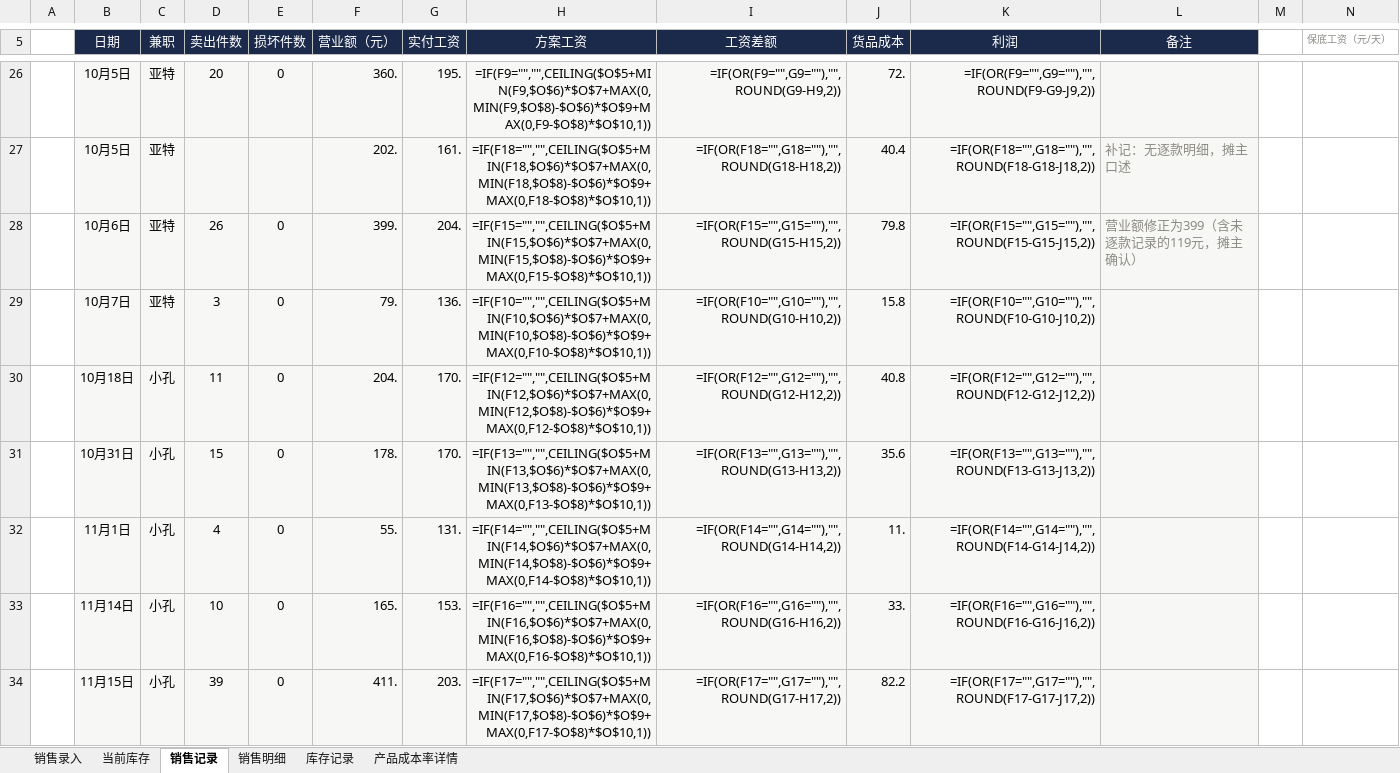
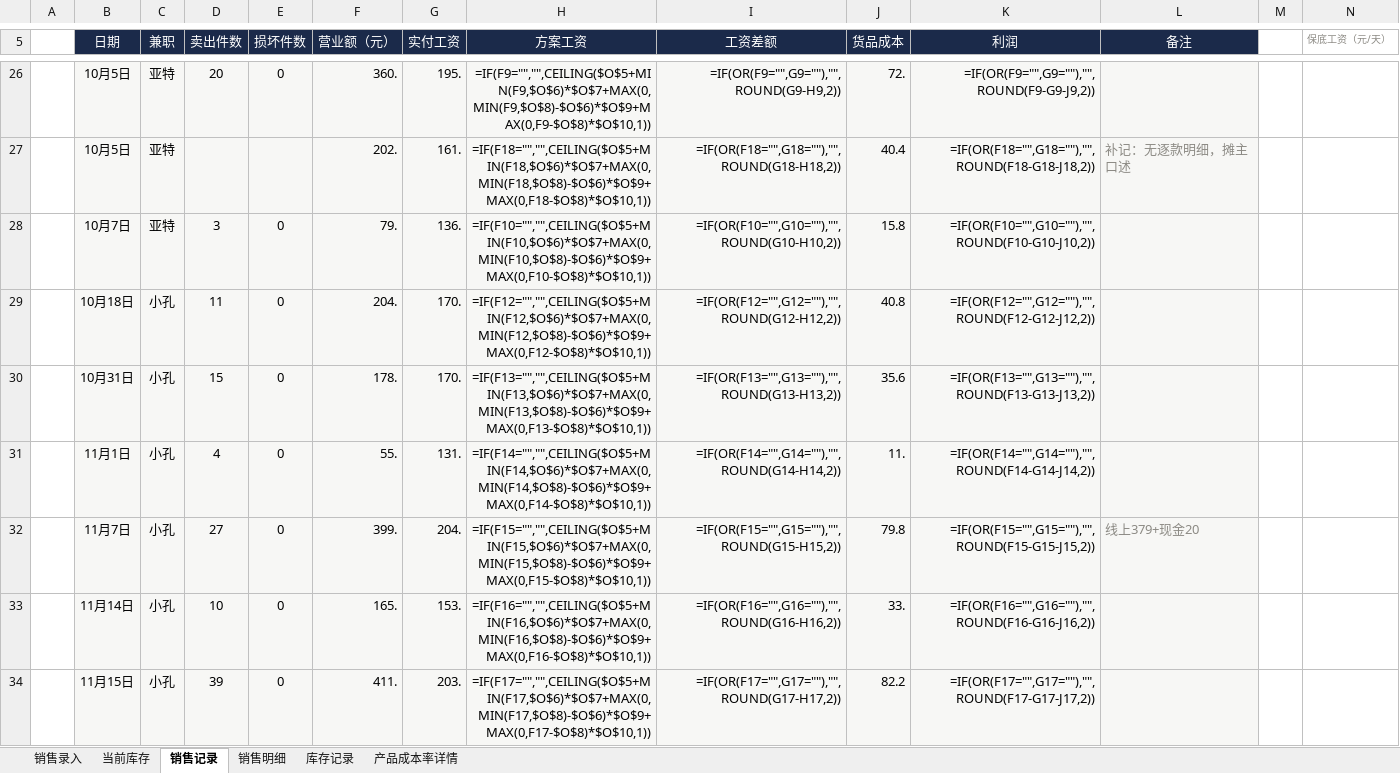
Before and after one commit to QingTian07/stall-data, an Excel workbook: 销售、库存、经营分析.xlsx, sheet 销售记录, drawn as a sheet; only a part is shown, gaps mark what is left out; values as stored, in another font and other column widths than the file's, no borders; formulas without a stored value are shown as written; removed rows and columns are numbered as before the commit, all else as after; rows hold the shown columns only; the diff names each change by its address in the sheet, - before the commit and + after, or states it on an @@ line.

Commit message:
11月7日更正：小孔/27件/399(线上379+现金20)/提成204，明细14款归位

```diff
--- a/销售、库存、经营分析.xlsx (sheet 销售记录)
+++ b/销售、库存、经营分析.xlsx (sheet 销售记录)
-row 28:  | 10月6日 | 亚特 | 26 | 0 | 399. | 204. | =IF(F15="","",CEILING($O$5+MIN(F15,$O$6)*$O$7+MAX(0,MIN(F15,$O$8)-$O$6)*$O$9+MAX(0,F15-$O$8)*$O$10,1)) | =IF(OR(F15="",G15=""),"",ROUND(G15-H15,2)) | 79.8 | =IF(OR(F15="",G15=""),"",ROUND(F15-G15-J15,2)) | 营业额修正为399（含未逐款记录的119元，摊主确认）
+row 32:  | 11月7日 | 小孔 | 27 | 0 | 399. | 204. | =IF(F15="","",CEILING($O$5+MIN(F15,$O$6)*$O$7+MAX(0,MIN(F15,$O$8)-$O$6)*$O$9+MAX(0,F15-$O$8)*$O$10,1)) | =IF(OR(F15="",G15=""),"",ROUND(G15-H15,2)) | 79.8 | =IF(OR(F15="",G15=""),"",ROUND(F15-G15-J15,2)) | 线上379+现金20
```
Also changed, not shown: sheet 销售明细.
